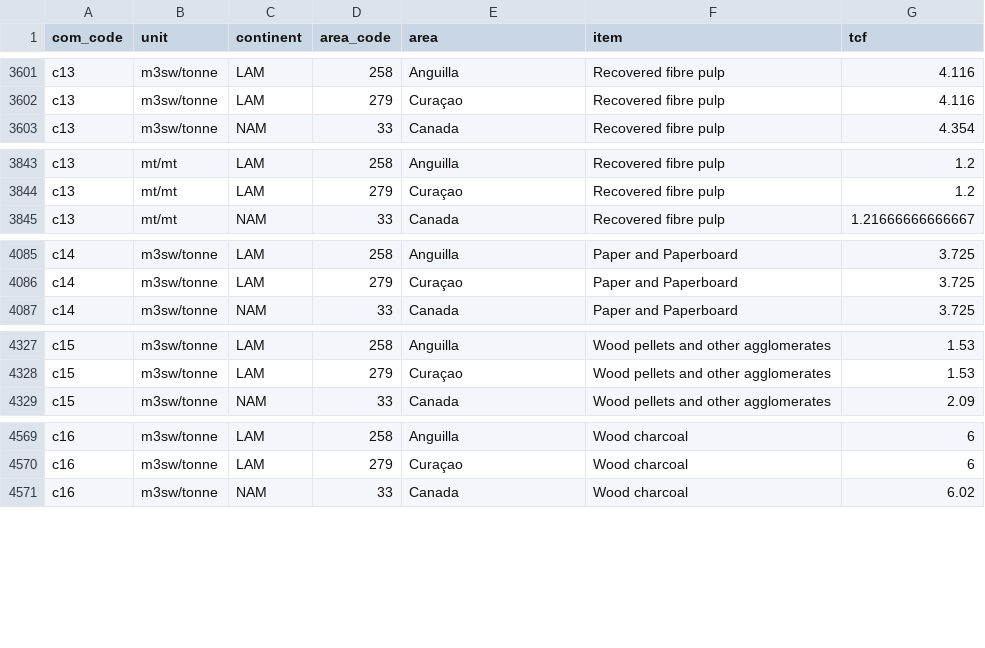
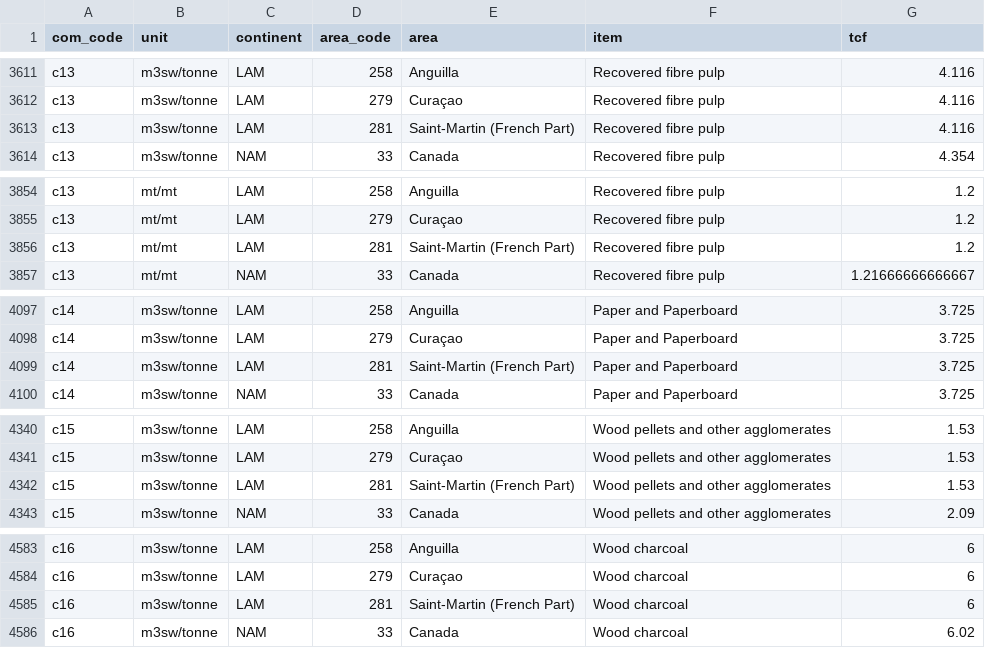
Before and after one commit to paulrougieux/forbio, a CSV file: inst/tcf_use_tidy.csv, drawn as a sheet; only a part is shown, gaps mark what is left out; the diff covers the shown part only; the diff names each change by its address in the sheet, - before the commit and + after, or states it on an @@ line.

```diff
--- a/inst/tcf_use_tidy.csv
+++ b/inst/tcf_use_tidy.csv
+row 3613: c13 | m3sw/tonne | LAM | 281 | Saint-Martin (French Part) | Recovered fibre pulp | 4.116
+row 3856: c13 | mt/mt | LAM | 281 | Saint-Martin (French Part) | Recovered fibre pulp | 1.2
+row 4099: c14 | m3sw/tonne | LAM | 281 | Saint-Martin (French Part) | Paper and Paperboard | 3.725
+row 4342: c15 | m3sw/tonne | LAM | 281 | Saint-Martin (French Part) | Wood pellets and other agglomerates | 1.53
+row 4585: c16 | m3sw/tonne | LAM | 281 | Saint-Martin (French Part) | Wood charcoal | 6
```
Also changed, not shown: 13 added rows elsewhere in this file, inst/tcf_use.csv.
